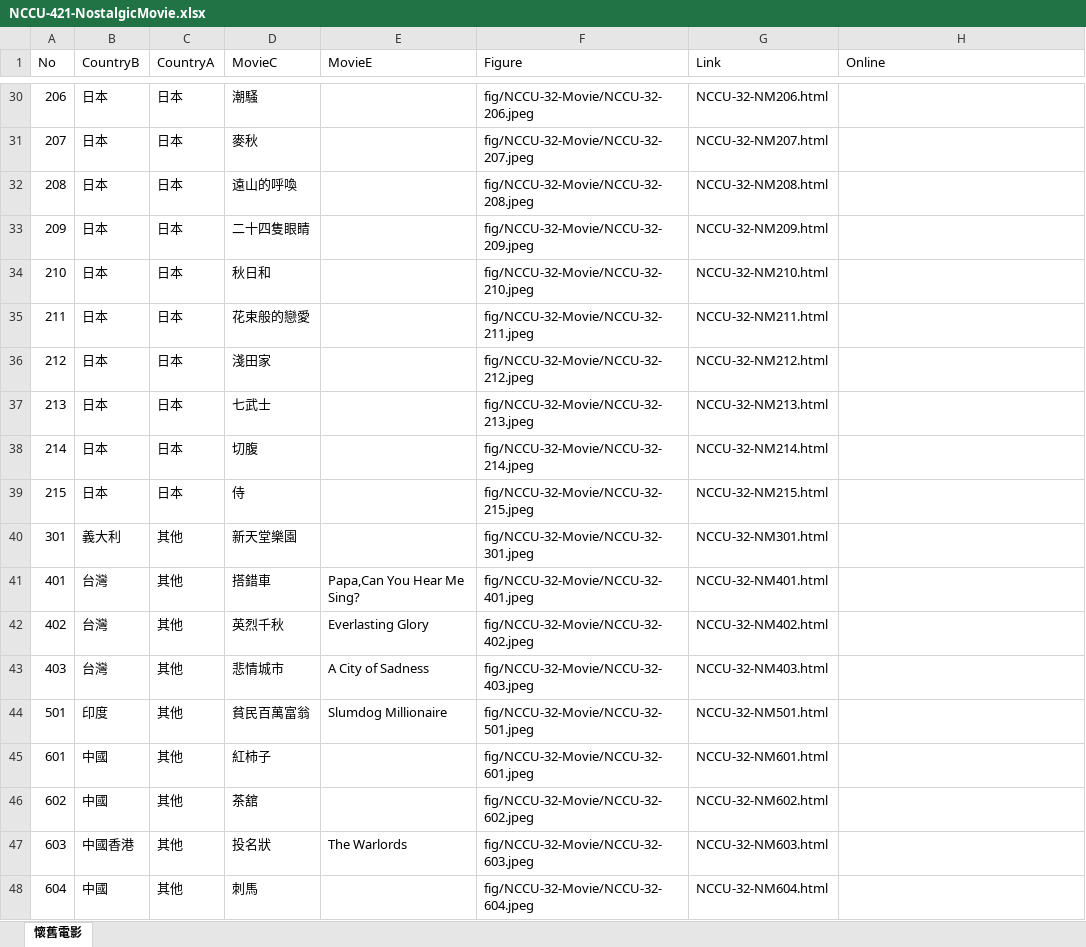
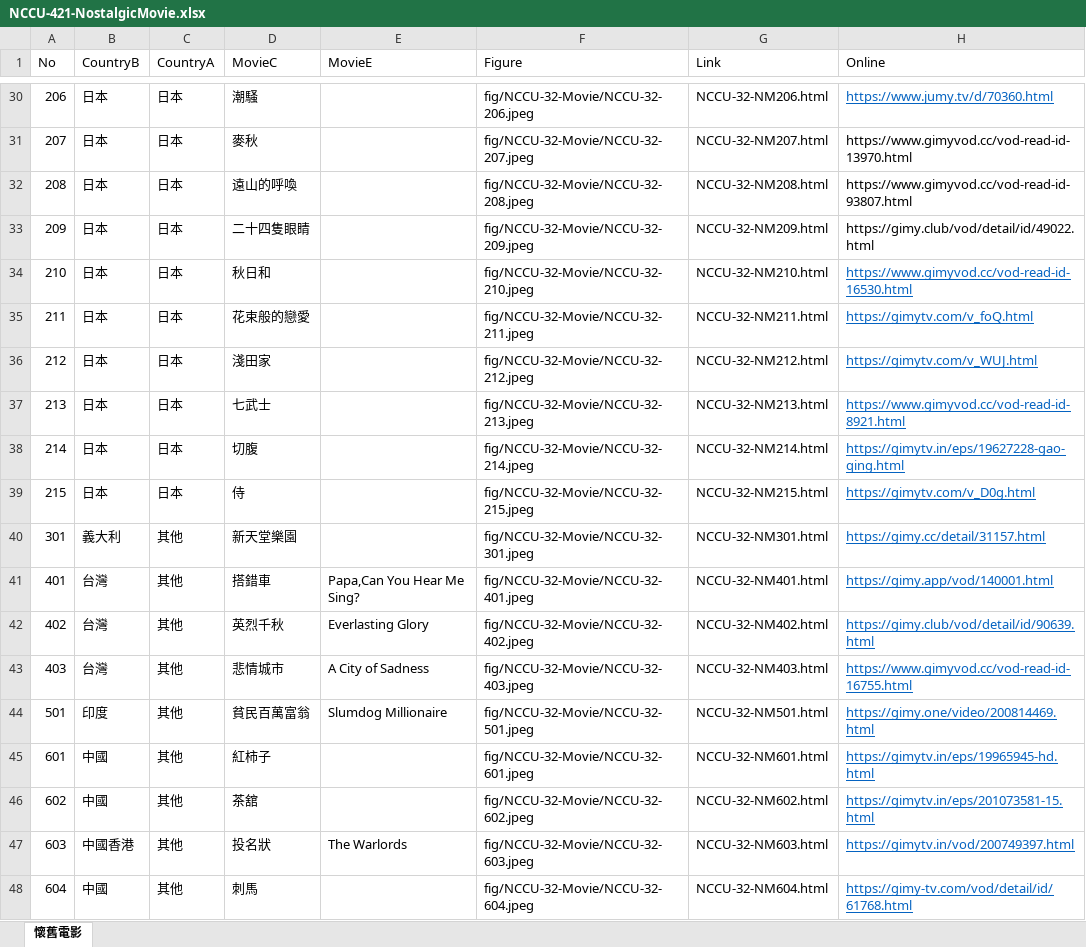
Before and after one commit to TCWang/NCCUBkAlumni, an Excel workbook: db/NCCU-421-NostalgicMovie.xlsx, sheet 懷舊電影, drawn as a sheet; only a part is shown, gaps mark what is left out; values as stored, in another font and other column widths than the file's, no borders; the diff covers the shown part only; the diff names each change by its address in the sheet, - before the commit and + after, or states it on an @@ line.

```diff
--- a/db/NCCU-421-NostalgicMovie.xlsx (sheet 懷舊電影)
+++ b/db/NCCU-421-NostalgicMovie.xlsx (sheet 懷舊電影)
-H30 (Online): (empty)
+H30 (Online): https://www.jumy.tv/d/70360.html
-H31 (Online): (empty)
+H31 (Online): https://www.gimyvod.cc/vod-read-id-13970.html
-H32 (Online): (empty)
+H32 (Online): https://www.gimyvod.cc/vod-read-id-93807.html
-H33 (Online): (empty)
+H33 (Online): https://gimy.club/vod/detail/id/49022.html
-H34 (Online): (empty)
+H34 (Online): https://www.gimyvod.cc/vod-read-id-16530.html
-H35 (Online): (empty)
+H35 (Online): https://gimytv.com/v_foQ.html
-H36 (Online): (empty)
+H36 (Online): https://gimytv.com/v_WUJ.html
-H37 (Online): (empty)
+H37 (Online): https://www.gimyvod.cc/vod-read-id-8921.html
-H38 (Online): (empty)
+H38 (Online): https://gimytv.in/eps/19627228-gao-qing.html
-H39 (Online): (empty)
+H39 (Online): https://gimytv.com/v_D0g.html
-H40 (Online): (empty)
+H40 (Online): https://gimy.cc/detail/31157.html
-H41 (Online): (empty)
+H41 (Online): https://gimy.app/vod/140001.html
-H42 (Online): (empty)
+H42 (Online): https://gimy.club/vod/detail/id/90639.html
-H43 (Online): (empty)
+H43 (Online): https://www.gimyvod.cc/vod-read-id-16755.html
-H44 (Online): (empty)
+H44 (Online): https://gimy.one/video/200814469.html
-H45 (Online): (empty)
+H45 (Online): https://gimytv.in/eps/19965945-hd.html
-H46 (Online): (empty)
+H46 (Online): https://gimytv.in/eps/201073581-15.html
-H47 (Online): (empty)
+H47 (Online): https://gimytv.in/vod/200749397.html
-H48 (Online): (empty)
+H48 (Online): https://gimy-tv.com/vod/detail/id/61768.html
```
Also changed, not shown: 23 edited cells elsewhere in this sheet, 2 other files.
